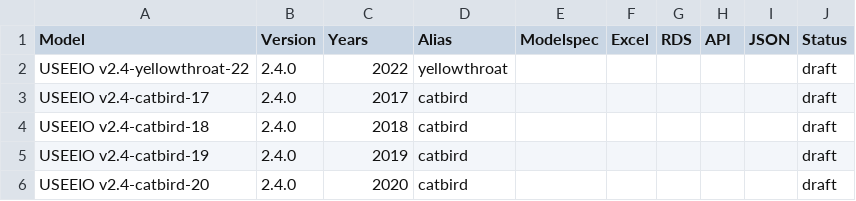
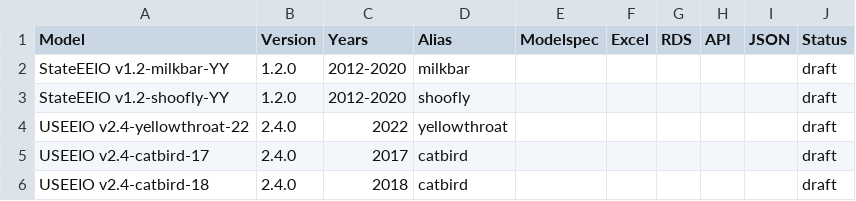
Before and after one commit to USEPA/USEEIO, a CSV file: models.csv, drawn as a sheet; only a part is shown; the shorter side is filled out with more unchanged rows; the diff names each change by its address in the sheet, - before the commit and + after, or states it on an @@ line.

Commit message:
add v0.3 stateior models with disaggregation functionality

```diff
--- a/models.csv
+++ b/models.csv
+row 2: StateEEIO v1.2-milkbar-YY | 1.2.0 | 2012-2020 | milkbar |  |  |  |  |  | draft
+row 3: StateEEIO v1.2-shoofly-YY | 1.2.0 | 2012-2020 | shoofly |  |  |  |  |  | draft
```
Also changed, not shown: versioning/aliases.csv, 1 other file.
